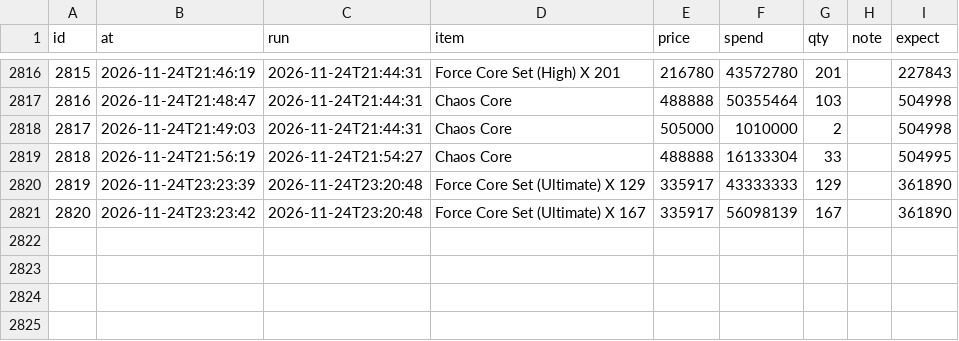
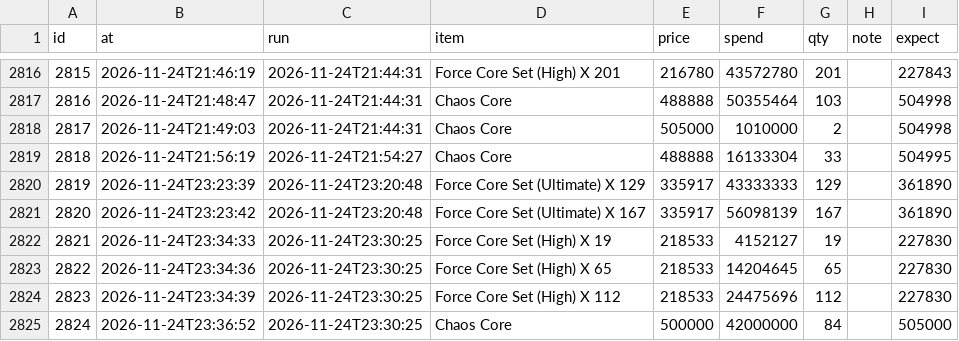
Before and after one commit to tl45663035/cabal_trade, a CSV file: profit_reports/cang/artifacts/purchases.csv, drawn as a sheet; only a part is shown, gaps mark what is left out.

Commit message:
profit report for cang at 23:41:31

```diff
--- a/profit_reports/cang/artifacts/purchases.csv
+++ b/profit_reports/cang/artifacts/purchases.csv
@@ -2821 +2821,5 @@ id,at,run,item,price,spend,qty,note,expect
 2820,2026-11-24T23:23:42,2026-11-24T23:20:48,Force Core Set (Ultimate) X 167,335917,56098139,167,,361890
+2821,2026-11-24T23:34:33,2026-11-24T23:30:25,Force Core Set (High) X 19,218533,4152127,19,,227830
+2822,2026-11-24T23:34:36,2026-11-24T23:30:25,Force Core Set (High) X 65,218533,14204645,65,,227830
+2823,2026-11-24T23:34:39,2026-11-24T23:30:25,Force Core Set (High) X 112,218533,24475696,112,,227830
+2824,2026-11-24T23:36:52,2026-11-24T23:30:25,Chaos Core,500000,42000000,84,,505000
```
Also changed, not shown: profit_reports/cang/artifacts/board.csv, profit_reports/cang/artifacts/networth_history.csv, 5 other files.
